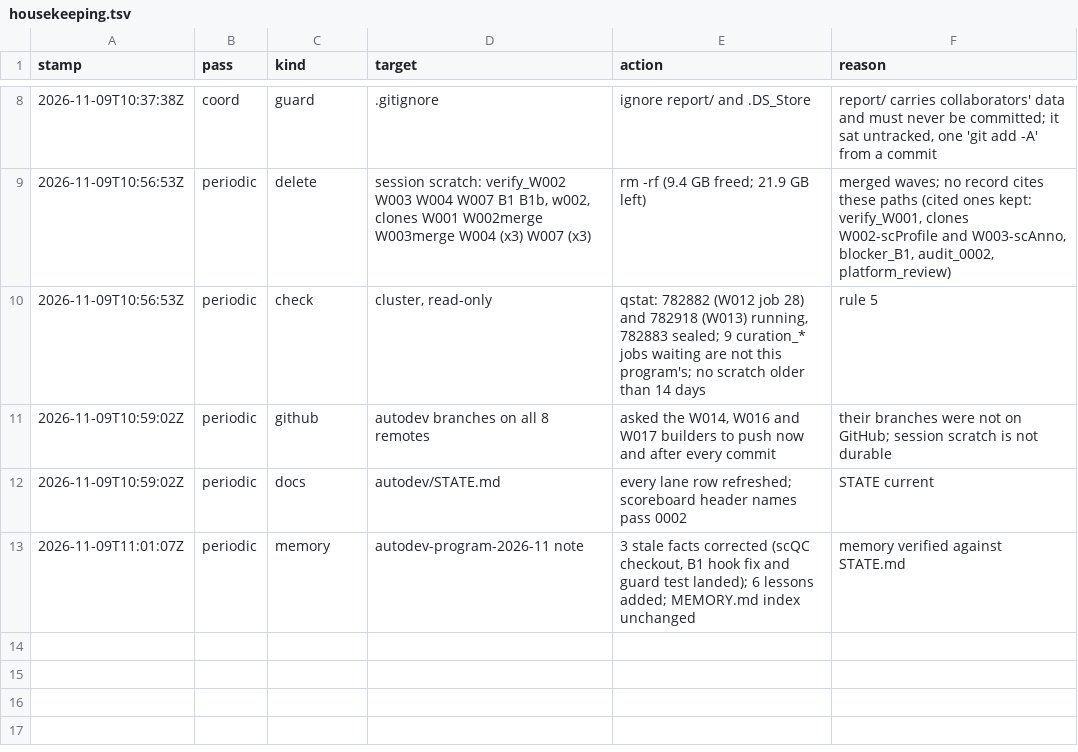
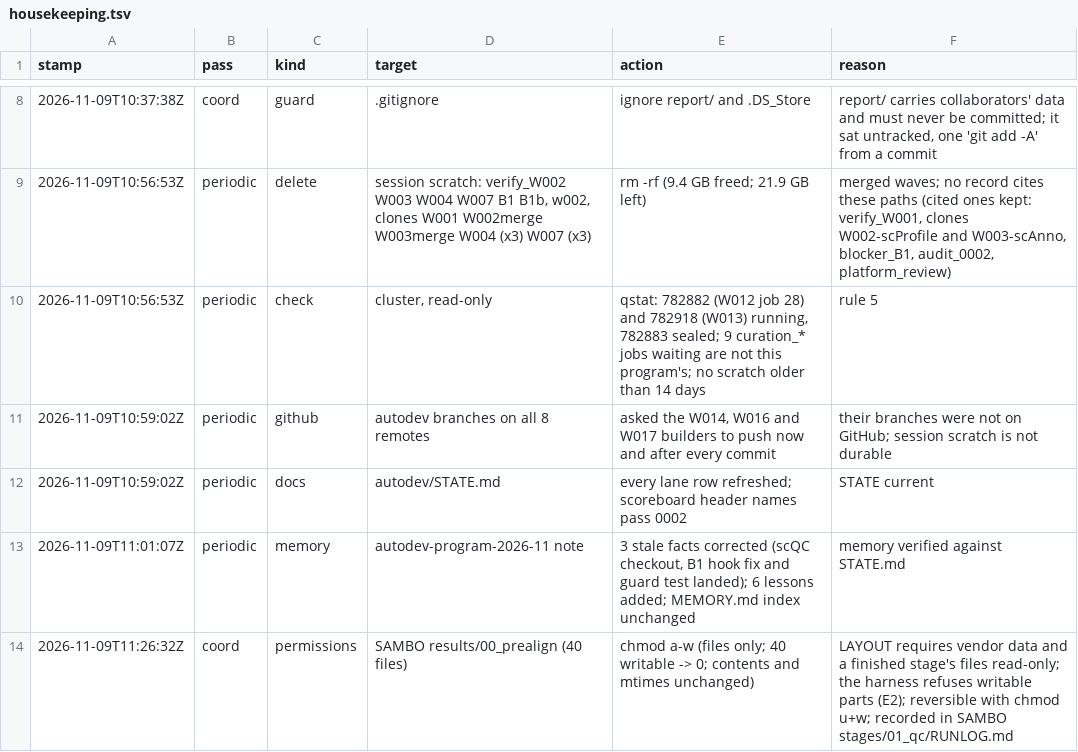
Before and after one commit to JiaenLin/single-cell-harness, a TSV file: autodev/ledger/housekeeping.tsv, drawn as a sheet; only a part is shown, gaps mark what is left out; the diff names each change by its address in the sheet, - before the commit and + after, or states it on an @@ line.

```diff
--- a/autodev/ledger/housekeeping.tsv
+++ b/autodev/ledger/housekeeping.tsv
+row 14: 2026-11-09T11:26:32Z | coord | permissions | SAMBO results/00_prealign (40 files) | chmod a-w (files only; 40 writable -> 0; contents and mtimes unchanged) | LAYOUT requires vendor data and a finished stage's files read-only; the harness refuses writable parts (E2); reversible with chmod u+w; recorded in SAMBO stages/01_qc/RUNLOG.md
```
Also changed, not shown: autodev/ledger/waves.tsv, 1 other file.
